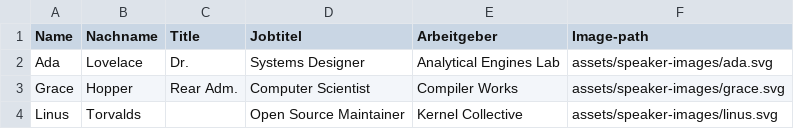
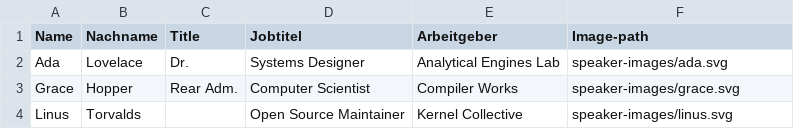
Before and after one commit to Klingebeil/conferenc-schedule, a CSV file: speaker-list.csv, drawn as a sheet.

```diff
--- a/speaker-list.csv
+++ b/speaker-list.csv
@@ -1,4 +1,4 @@
 Name,Nachname,Title,Jobtitel,Arbeitgeber,Image-path
-Ada,Lovelace,Dr.,Systems Designer,Analytical Engines Lab,assets/speaker-images/ada.svg
-Grace,Hopper,Rear Adm.,Computer Scientist,Compiler Works,assets/speaker-images/grace.svg
-Linus,Torvalds,,Open Source Maintainer,Kernel Collective,assets/speaker-images/linus.svg
+Ada,Lovelace,Dr.,Systems Designer,Analytical Engines Lab,speaker-images/ada.svg
+Grace,Hopper,Rear Adm.,Computer Scientist,Compiler Works,speaker-images/grace.svg
+Linus,Torvalds,,Open Source Maintainer,Kernel Collective,speaker-images/linus.svg
```
Also changed, not shown: conference-schedule.csv.
